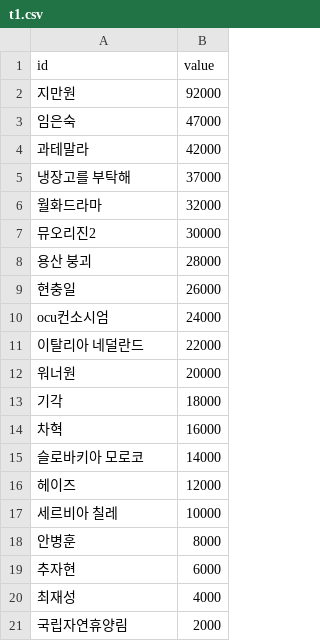
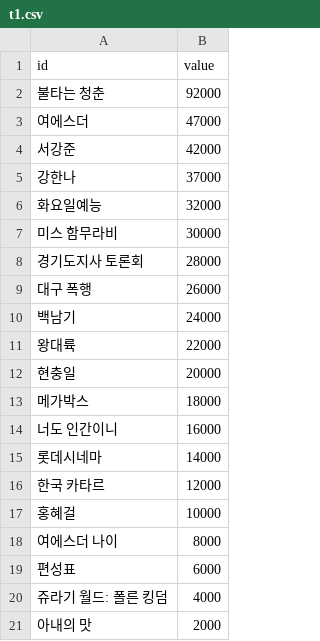
Before and after one commit to rockpell/13trend, a CSV file: hompage/t1.csv, drawn as a sheet.

```diff
--- a/hompage/t1.csv
+++ b/hompage/t1.csv
@@ -1,21 +1,21 @@
 id,value
-지만원, 92000
-임은숙, 47000
-과테말라, 42000
-냉장고를 부탁해, 37000
-월화드라마, 32000
-뮤오리진2, 30000
-용산 붕괴, 28000
-현충일, 26000
-ocu컨소시엄, 24000
-이탈리아 네덜란드, 22000
-워너원, 20000
-기각, 18000
-차혁, 16000
-슬로바키아 모로코, 14000
-헤이즈, 12000
-세르비아 칠레, 10000
-안병훈, 8000
-추자현, 6000
-최재성, 4000
-국립자연휴양림, 2000
+불타는 청춘, 92000
+여에스더, 47000
+서강준, 42000
+강한나, 37000
+화요일예능, 32000
+미스 함무라비, 30000
+경기도지사 토론회, 28000
+대구 폭행, 26000
+백남기, 24000
+왕대륙, 22000
+현충일, 20000
+메가박스, 18000
+너도 인간이니, 16000
+롯데시네마, 14000
+한국 카타르, 12000
+홍혜걸, 10000
+여에스더 나이, 8000
+편성표, 6000
+쥬라기 월드: 폴른 킹덤, 4000
+아내의 맛, 2000
```
Also changed, not shown: 6 other files.
